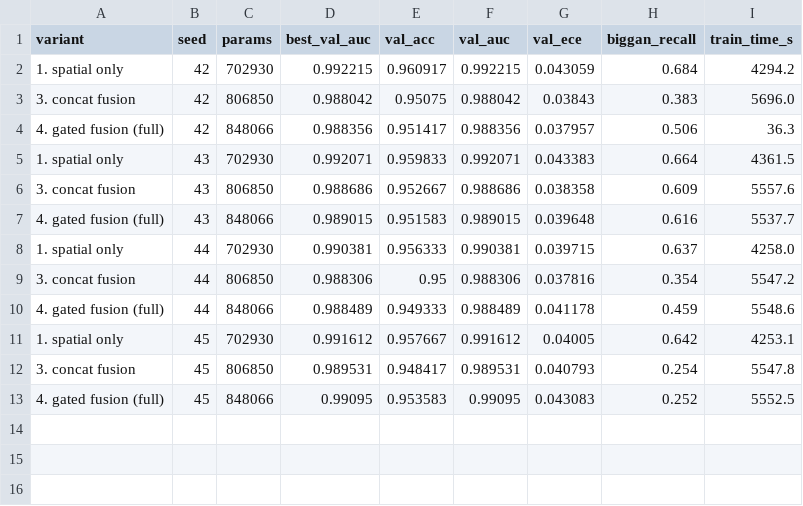
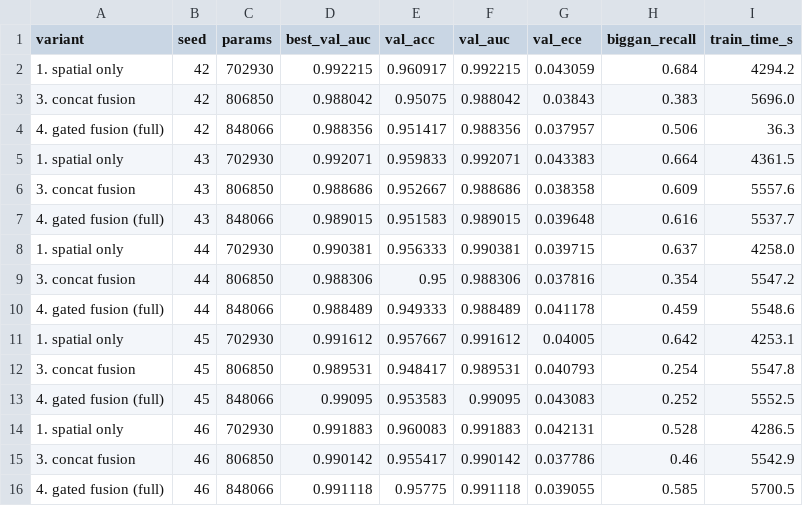
Before and after one commit to nihatgaribli/DSF-Net, a CSV file: results/hires/hires_seeds.csv, drawn as a sheet.

Commit message:
256px replication: the frequency-stream finding strengthens at five seeds
Fifteen of fifteen runs recorded, three variants across seeds 42-46.

    variant              mean acc     delta          95% CI       p
    spatial only           0.9590     +0.62   [+0.26, +0.99]   0.009
    concat fusion          0.9515     -0.13   [-0.44, +0.19]   0.323
    gated fusion (full)    0.9527         -                -       -

Two results, and they differ in kind.

Removing the frequency stream is now a resolved effect at this resolution:
+0.62 points with an interval clear of zero. At 32x32 the same comparison was
indistinguishable from zero (-0.05, interval spanning it). So the spectral half
of the architecture is not merely redundant at 256x256, it is a measurable cost,
and the single-seed +0.95 held its sign while shrinking.

BigGAN recall follows the same ordering across five seeds as it did on one:
spatial-only 0.6310, gated 0.4836, concat 0.4120. Adding the frequency stream
degrades generalisation to an unseen generator as well as in-distribution
accuracy.

Draft status and the plan's escalation table updated to match.

```diff
--- a/results/hires/hires_seeds.csv
+++ b/results/hires/hires_seeds.csv
@@ -13 +13,4 @@ variant,seed,params,best_val_auc,val_acc,val_auc,val_ece,biggan_recall,train_tim
 4. gated fusion (full),45,848066,0.99095,0.953583,0.99095,0.043083,0.252,5552.5
+1. spatial only,46,702930,0.991883,0.960083,0.991883,0.042131,0.528,4286.5
+3. concat fusion,46,806850,0.990142,0.955417,0.990142,0.037786,0.46,5542.9
+4. gated fusion (full),46,848066,0.991118,0.95775,0.991118,0.039055,0.585,5700.5
```
Also changed, not shown: 1 other file.
